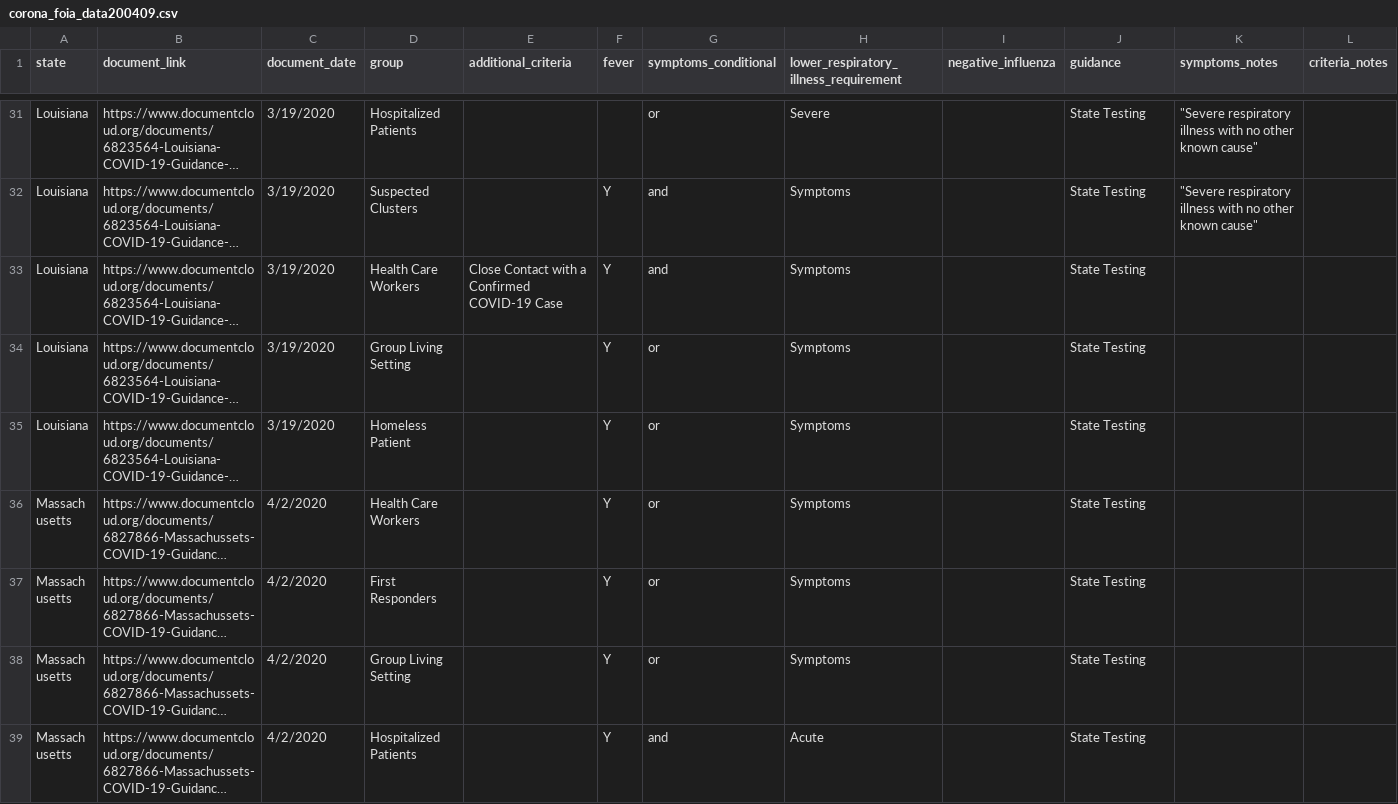
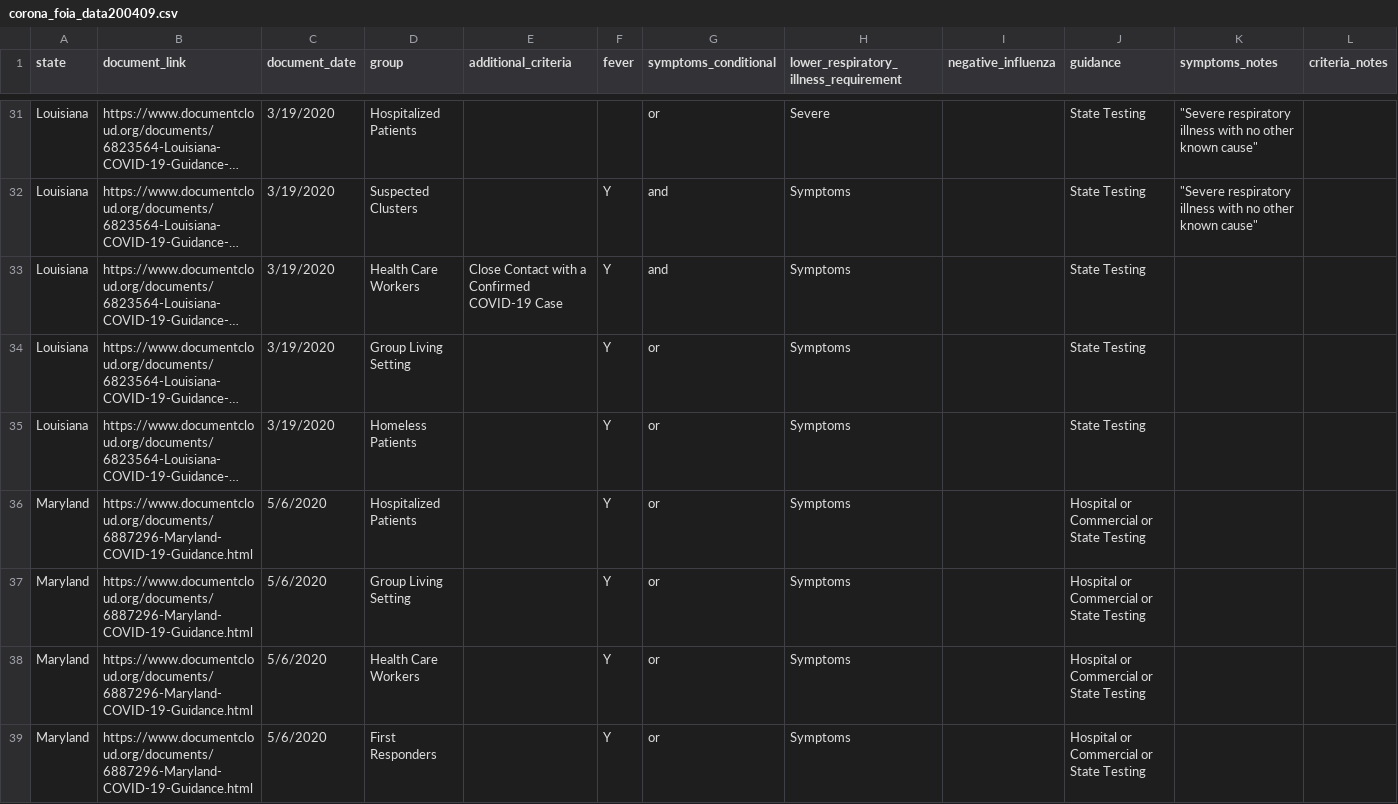
Before and after one commit to the-markup/investigation-covid19-testing-guidelines, a CSV file: data/corona_foia_data200409.csv, drawn as a sheet; only a part is shown, gaps mark what is left out; the shorter side is filled out with more unchanged rows; long unchanged cells end in …; the diff covers the shown part only; the diff names each change by its address in the sheet, - before the commit and + after, or states it on an @@ line.

Commit message:
Added Maryland

```diff
--- a/data/corona_foia_data200409.csv
+++ b/data/corona_foia_data200409.csv
-D35 (group): Homeless Patient
+D35 (group): Homeless Patients
+row 36: Maryland | https://www.documentcloud.org/documents/6887296-Maryland-COVID-19-Guidance.html | 5/6/2020 | Hospitalized Patients |  | Y | or | Symptoms |  | Hospital or Commercial or State Testing
+row 37: Maryland | https://www.documentcloud.org/documents/6887296-Maryland-COVID-19-Guidance.html | 5/6/2020 | Group Living Setting |  | Y | or | Symptoms |  | Hospital or Commercial or State Testing
+row 38: Maryland | https://www.documentcloud.org/documents/6887296-Maryland-COVID-19-Guidance.html | 5/6/2020 | Health Care Workers |  | Y | or | Symptoms |  | Hospital or Commercial or State Testing
+row 39: Maryland | https://www.documentcloud.org/documents/6887296-Maryland-COVID-19-Guidance.html | 5/6/2020 | First Responders |  | Y | or | Symptoms |  | Hospital or Commercial or State Testing
```
Also changed, not shown: 4 added rows elsewhere in this file.
